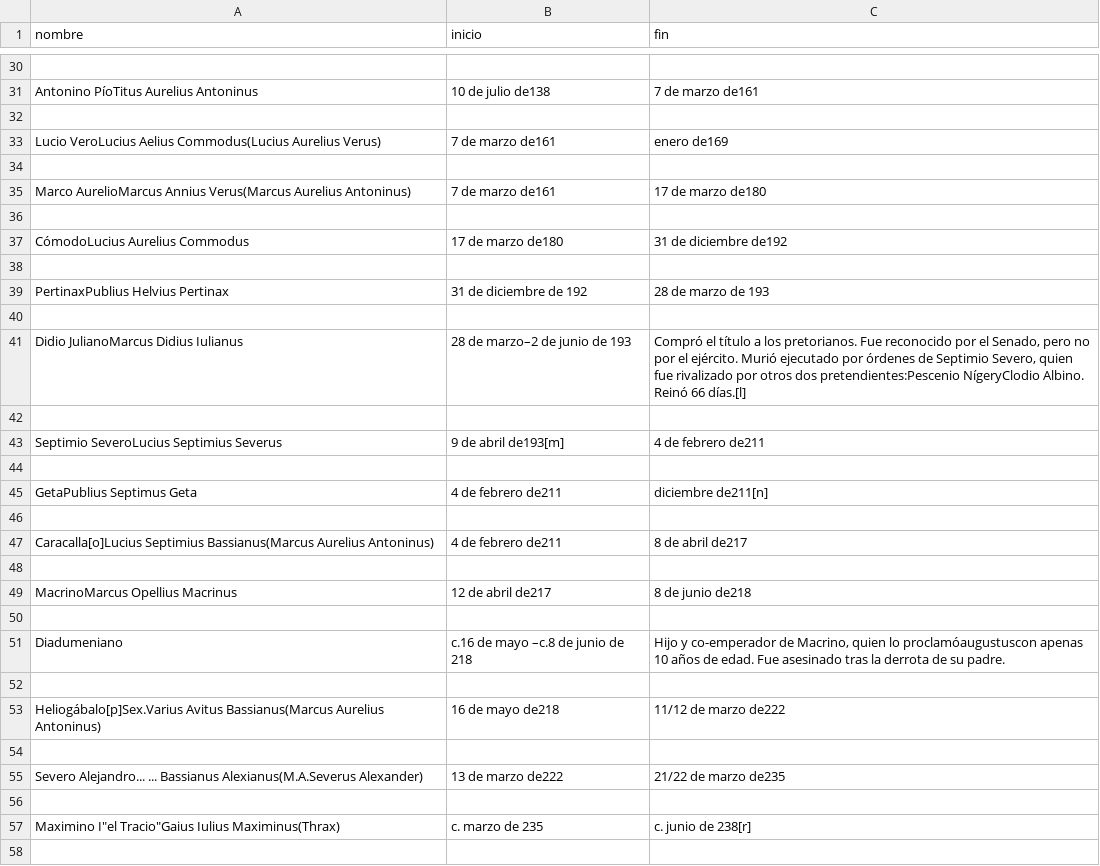
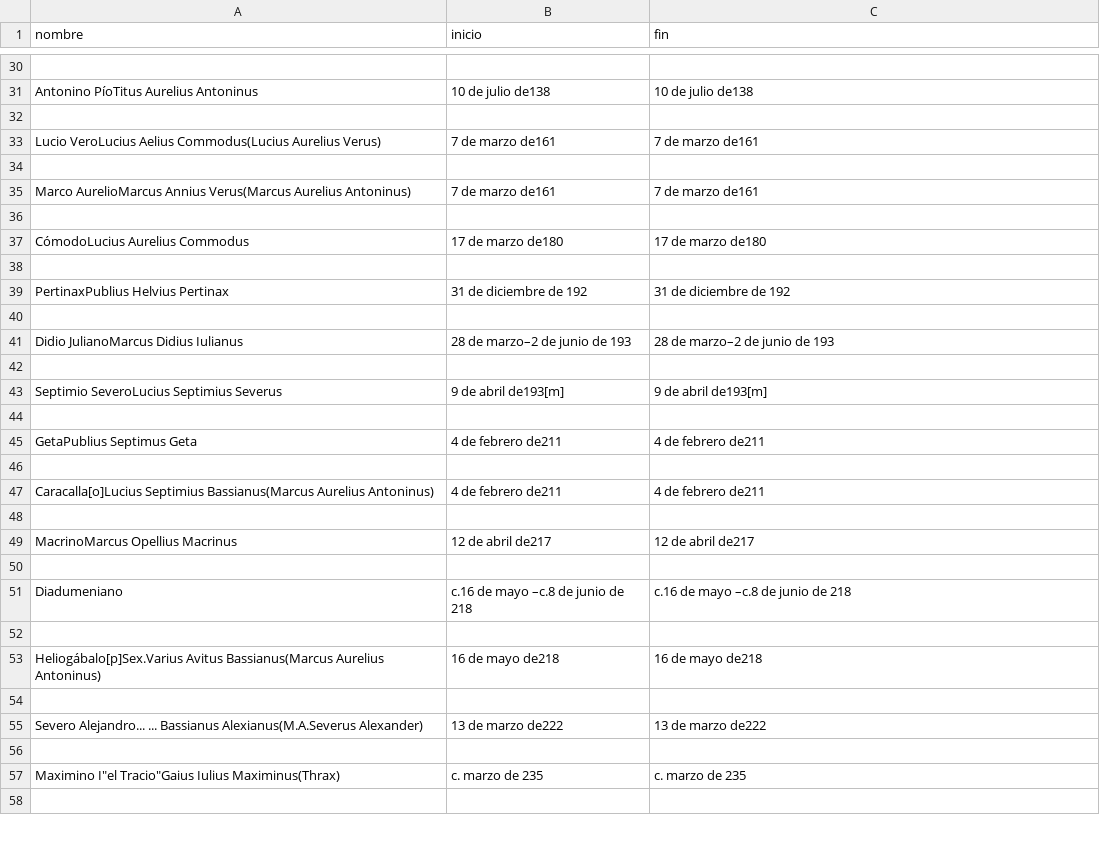
Before and after one commit to Gabijc/Laboratorio_Web_Scraping, a CSV file: Scrapeo emperadores romanos/emperadores_romanos.csv, drawn as a sheet; only a part is shown, gaps mark what is left out; the diff covers the shown part only; the diff names each change by its address in the sheet, - before the commit and + after, or states it on an @@ line.

```diff
--- a/Scrapeo emperadores romanos/emperadores_romanos.csv
+++ b/Scrapeo emperadores romanos/emperadores_romanos.csv
-C31 (fin): 7 de marzo de161
+C31 (fin): 10 de julio de138
-C33 (fin): enero de169
+C33 (fin): 7 de marzo de161
-C35 (fin): 17 de marzo de180
+C35 (fin): 7 de marzo de161
-C37 (fin): 31 de diciembre de192
+C37 (fin): 17 de marzo de180
-C39 (fin): 28 de marzo de 193
+C39 (fin): 31 de diciembre de 192
-C41 (fin): Compró el título a los pretorianos. Fue reconocido por el Senado, pero no por el ejército. Murió ejecutado por órdenes de Septimio Severo, quien fue rivalizado por otros dos pretendientes:Pescenio NígeryClodio Albino. Reinó 66 días.[l]
+C41 (fin): 28 de marzo–2 de junio de 193
-C43 (fin): 4 de febrero de211
+C43 (fin): 9 de abril de193[m]
-C45 (fin): diciembre de211[n]
+C45 (fin): 4 de febrero de211
-C47 (fin): 8 de abril de217
+C47 (fin): 4 de febrero de211
-C49 (fin): 8 de junio de218
+C49 (fin): 12 de abril de217
-C51 (fin): Hijo y co-emperador de Macrino, quien lo proclamóaugustuscon apenas 10 años de edad. Fue asesinado tras la derrota de su padre.
+C51 (fin): c.16 de mayo –c.8 de junio de 218
-C53 (fin): 11/12 de marzo de222
+C53 (fin): 16 de mayo de218
-C55 (fin): 21/22 de marzo de235
+C55 (fin): 13 de marzo de222
-C57 (fin): c. junio de 238[r]
+C57 (fin): c. marzo de 235
```
Also changed, not shown: 19 added rows, 31 removed rows and 37 edited cells elsewhere in this file, 4 other files.
